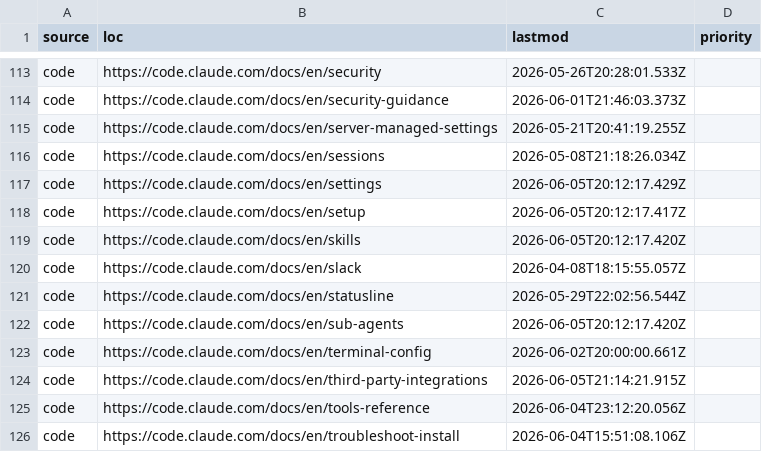
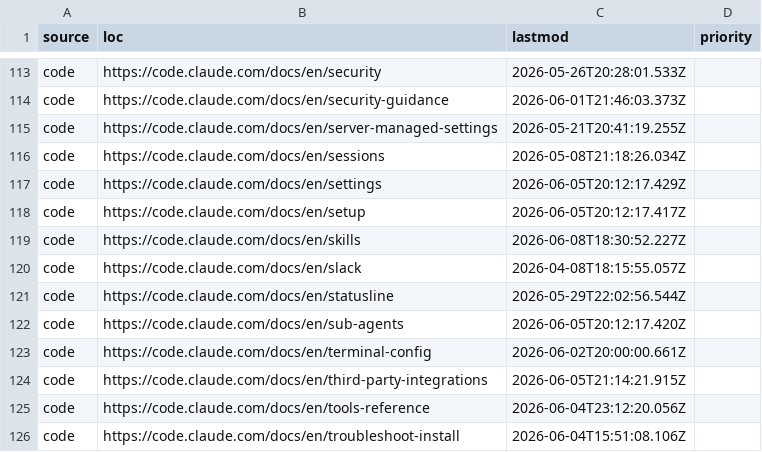
Before and after one commit to JokerRun/claude-docs-sitemap, a TSV file: data/sitemaps/en.tsv, drawn as a sheet; only a part is shown, gaps mark what is left out; the diff covers the shown part only.

```diff
--- a/data/sitemaps/en.tsv
+++ b/data/sitemaps/en.tsv
@@ -118,3 +118,3 @@ code	https://code.claude.com/docs/en/settings	2026-06-05T20:12:17.429Z
 code	https://code.claude.com/docs/en/setup	2026-06-05T20:12:17.417Z	
-code	https://code.claude.com/docs/en/skills	2026-06-05T20:12:17.420Z	
+code	https://code.claude.com/docs/en/skills	2026-06-08T18:30:52.227Z	
 code	https://code.claude.com/docs/en/slack	2026-04-08T18:15:55.057Z	
```
Also changed, not shown: 6 edited cells elsewhere in this file, 27 other files.
